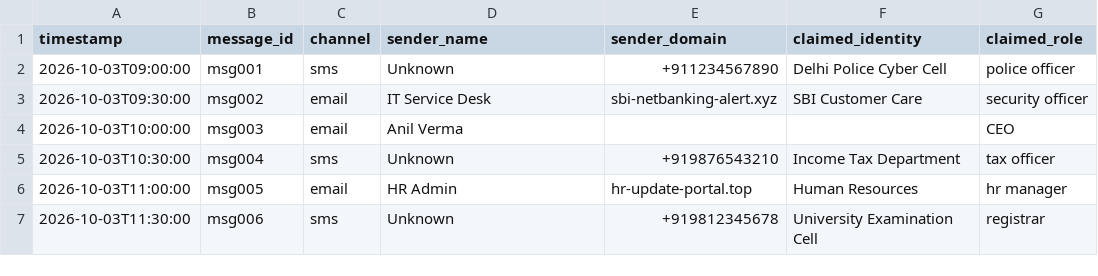
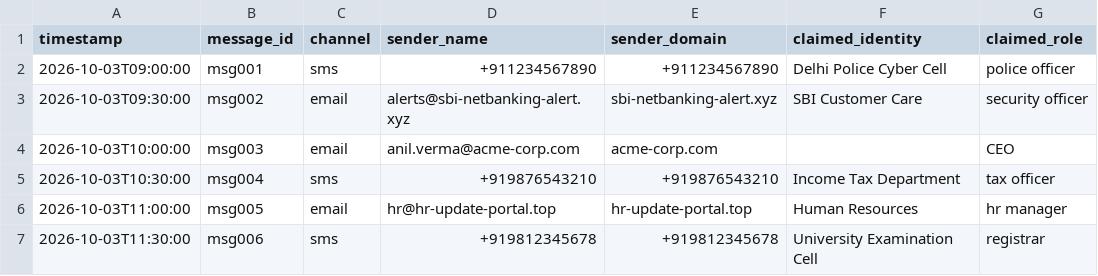
Before and after one commit to NomzaZulu/cyber2, a CSV file: cyberguard_impersonation_messages.csv, drawn as a sheet; only a part is shown; the diff names each change by its address in the sheet, - before the commit and + after, or states it on an @@ line.

Commit message:
Update cyberguard_impersonation_messages.csv

```diff
--- a/cyberguard_impersonation_messages.csv
+++ b/cyberguard_impersonation_messages.csv
-D2 (sender_name): Unknown
+D2 (sender_name): +911234567890
-D3 (sender_name): IT Service Desk
+D3 (sender_name): alerts@sbi-netbanking-alert.xyz
-D4 (sender_name): Anil Verma
+D4 (sender_name): anil.verma@acme-corp.com
-E4 (sender_domain): (empty)
+E4 (sender_domain): acme-corp.com
-D5 (sender_name): Unknown
+D5 (sender_name): +919876543210
-D6 (sender_name): HR Admin
+D6 (sender_name): hr@hr-update-portal.top
-D7 (sender_name): Unknown
+D7 (sender_name): +919812345678
```
